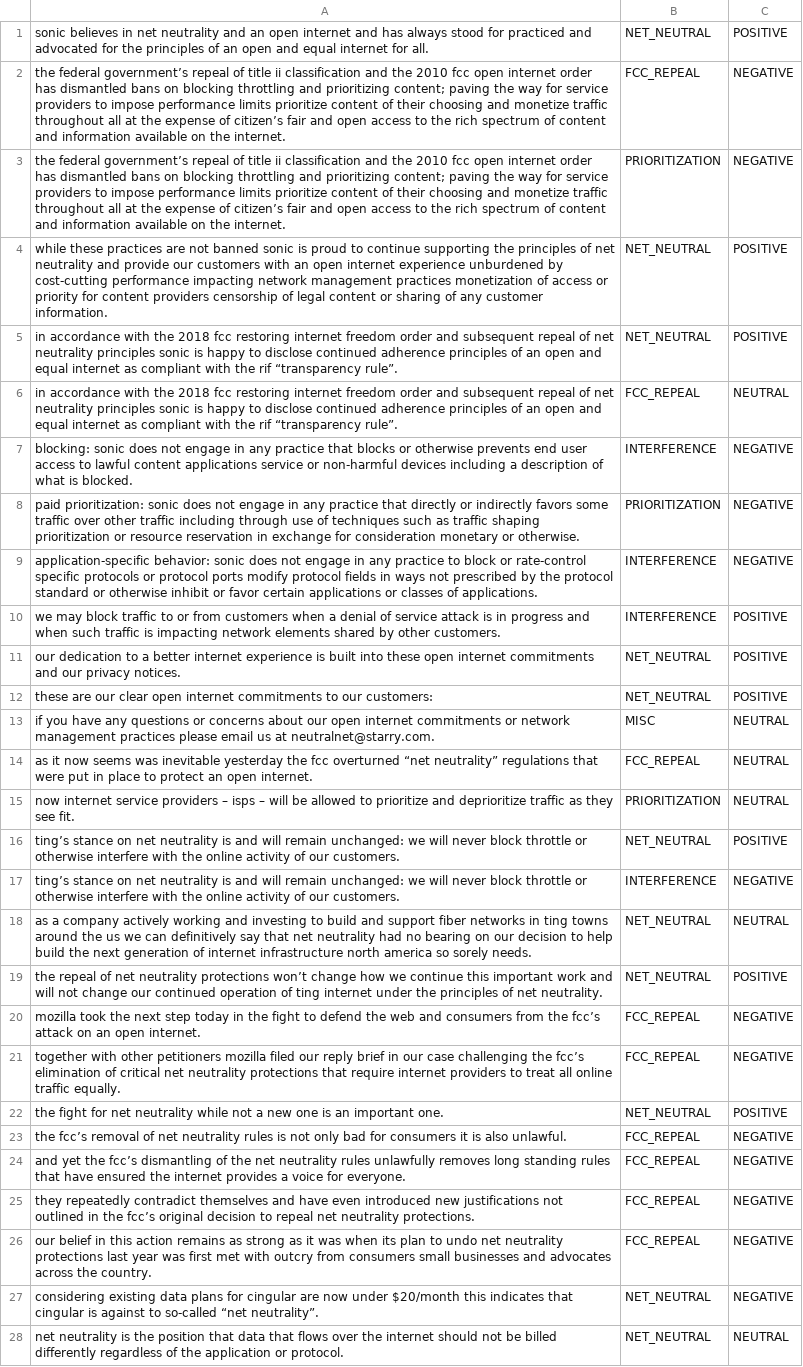
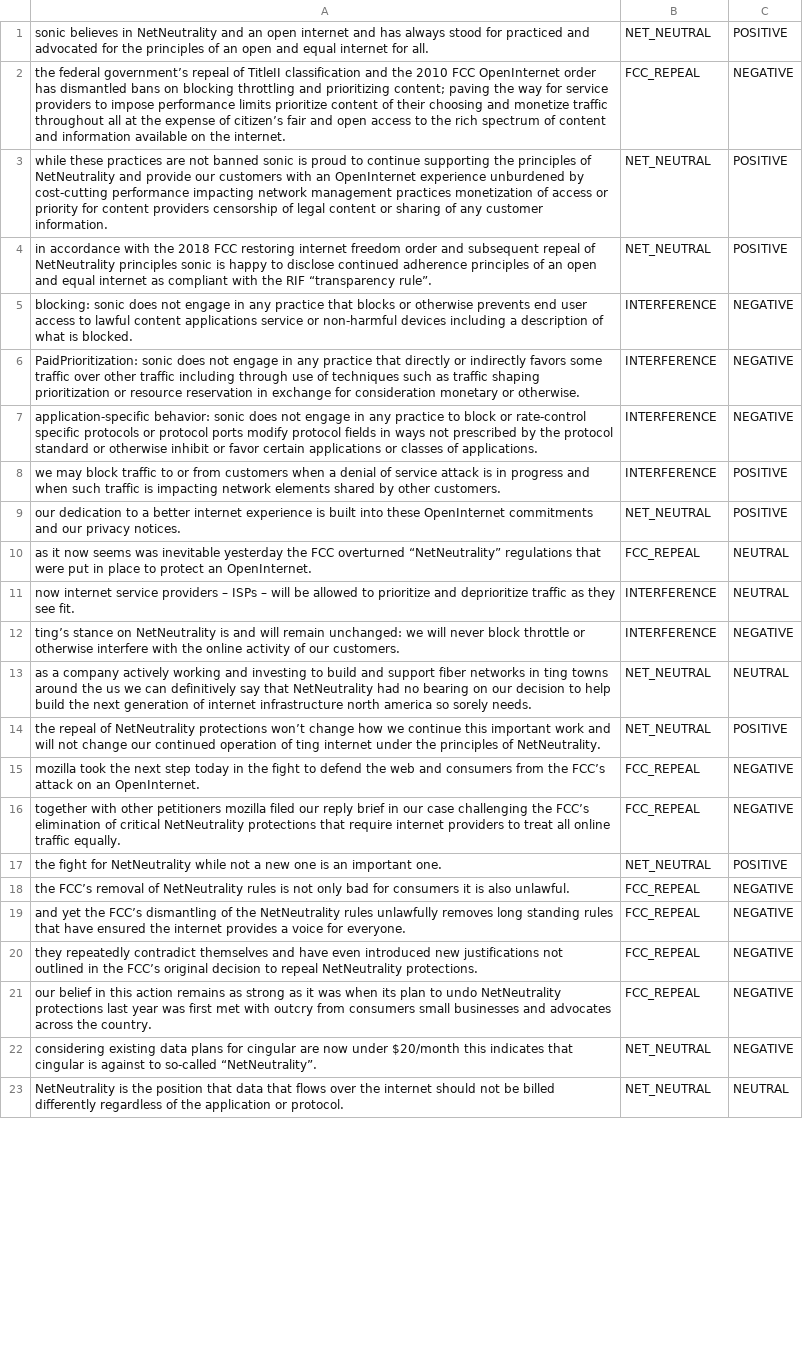
Before and after one commit to colgate-cs-research/responsible, a CSV file: web_crawling/absa_data.csv, drawn as a sheet; only a part is shown; removed rows and columns are numbered as before the commit, all else as after; the diff covers the shown part only; the diff names each change by its address in the sheet, - before the commit and + after, or states it on an @@ line.

```diff
--- a/web_crawling/absa_data.csv
+++ b/web_crawling/absa_data.csv
-A1: …believes in net neutrality and an…
+A1: …believes in NetNeutrality and an…
-A2: …repeal of title ii classification and the 2010 fcc open internet order has…
+A2: …repeal of TitleII classification and the 2010 FCC OpenInternet order has…
-row 3: the federal government’s repeal of title ii classification and the 2010 fcc open internet order has dismantled bans on blocking throttling and prioritizing content; paving the way for service providers to impose performance limits prioritize content of their choosing and monetize traffic throughout all at the expense of citizen’s fair and open access to the rich spectrum of content and information available on the internet. | PRIORITIZATION | NEGATIVE
-A3: …principles of net neutrality and provide our customers with an open internet experience unburdened…
+A3: …principles of NetNeutrality and provide our customers with an OpenInternet experience unburdened…
-A4: …the 2018 fcc restoring internet freedom order and subsequent repeal of net neutrality principles sonic is happy to disclose continued adherence principles of an open and equal internet as compliant with the rif “transparency rule”.
+A4: …the 2018 FCC restoring internet freedom order and subsequent repeal of NetNeutrality principles sonic is happy to disclose continued adherence principles of an open and equal internet as compliant with the RIF “transparency rule”.
-row 6: in accordance with the 2018 fcc restoring internet freedom order and subsequent repeal of net neutrality principles sonic is happy to disclose continued adherence principles of an open and equal internet as compliant with the rif “transparency rule”. | FCC_REPEAL | NEUTRAL
-A6: paid prioritization: sonic does…
+A6: PaidPrioritization: sonic does…
-B6: PRIORITIZATION
+B6: INTERFERENCE
-A9: …into these open internet commitments and…
+A9: …into these OpenInternet commitments and…
-row 12: these are our clear open internet commitments to our customers: | NET_NEUTRAL | POSITIVE
-row 13: if you have any questions or concerns about our open internet commitments or network management practices please email us at neutralnet@starry.com. | MISC | NEUTRAL
-A10: …yesterday the fcc overturned “net neutrality” regulations that were put in place to protect an open internet.
+A10: …yesterday the FCC overturned “NetNeutrality” regulations that were put in place to protect an OpenInternet.
-A11: …providers – isps – will…
+A11: …providers – ISPs – will…
-B11: PRIORITIZATION
+B11: INTERFERENCE
-row 16: ting’s stance on net neutrality is and will remain unchanged: we will never block throttle or otherwise interfere with the online activity of our customers. | NET_NEUTRAL | POSITIVE
-A12: …stance on net neutrality is and…
+A12: …stance on NetNeutrality is and…
-A13: …say that net neutrality had no…
+A13: …say that NetNeutrality had no…
-A14: …repeal of net neutrality protections won’t change how we continue this important work and will not change our continued operation of ting internet under the principles of net neutrality.
+A14: …repeal of NetNeutrality protections won’t change how we continue this important work and will not change our continued operation of ting internet under the principles of NetNeutrality.
-A15: …from the fcc’s attack on an open internet.
+A15: …from the FCC’s attack on an OpenInternet.
-A16: …challenging the fcc’s elimination of critical net neutrality protections that…
+A16: …challenging the FCC’s elimination of critical NetNeutrality protections that…
-A17: …fight for net neutrality while not…
+A17: …fight for NetNeutrality while not…
-A18: the fcc’s removal of net neutrality rules is…
+A18: the FCC’s removal of NetNeutrality rules is…
-A19: …yet the fcc’s dismantling of the net neutrality rules unlawfully…
+A19: …yet the FCC’s dismantling of the NetNeutrality rules unlawfully…
-A20: …in the fcc’s original decision to repeal net neutrality protections.
+A20: …in the FCC’s original decision to repeal NetNeutrality protections.
-A21: …to undo net neutrality protections last…
+A21: …to undo NetNeutrality protections last…
-A22: …to so-called “net neutrality”.
+A22: …to so-called “NetNeutrality”.
-A23: net neutrality is the…
+A23: NetNeutrality is the…
```
Also changed, not shown: 5 removed rows and 41 edited cells elsewhere in this file, 2 other files.
